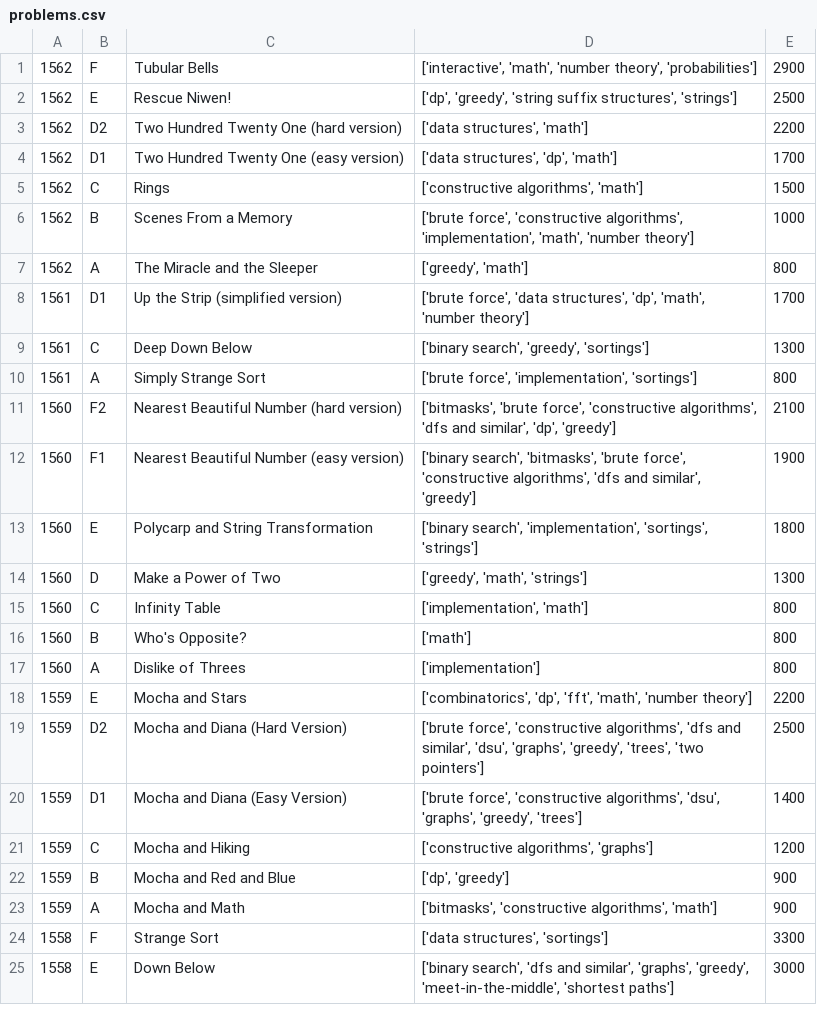
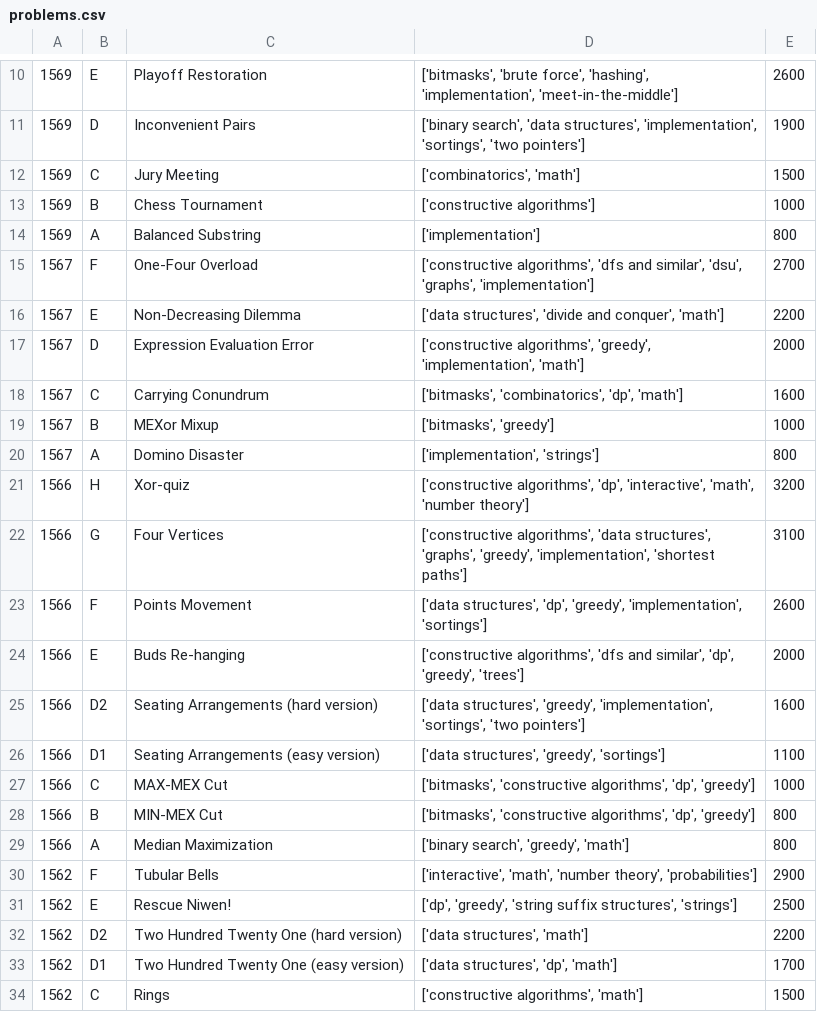
Before and after one commit to coniferousdyer/Botforces, a CSV file: data/problems.csv, drawn as a sheet; only a part is shown, gaps mark what is left out; the shorter side is filled out with more unchanged rows; the diff covers the shown part only; the diff names each change by its address in the sheet, - before the commit and + after, or states it on an @@ line.

```diff
--- a/data/problems.csv
+++ b/data/problems.csv
+row 10: 1569 | E | Playoff Restoration | ['bitmasks', 'brute force', 'hashing', 'implementation', 'meet-in-the-middle'] | 2600
+row 11: 1569 | D | Inconvenient Pairs | ['binary search', 'data structures', 'implementation', 'sortings', 'two pointers'] | 1900
+row 12: 1569 | C | Jury Meeting | ['combinatorics', 'math'] | 1500
+row 13: 1569 | B | Chess Tournament | ['constructive algorithms'] | 1000
+row 14: 1569 | A | Balanced Substring | ['implementation'] | 800
+row 15: 1567 | F | One-Four Overload | ['constructive algorithms', 'dfs and similar', 'dsu', 'graphs', 'implementation'] | 2700
+row 16: 1567 | E | Non-Decreasing Dilemma | ['data structures', 'divide and conquer', 'math'] | 2200
+row 17: 1567 | D | Expression Evaluation Error | ['constructive algorithms', 'greedy', 'implementation', 'math'] | 2000
+row 18: 1567 | C | Carrying Conundrum | ['bitmasks', 'combinatorics', 'dp', 'math'] | 1600
+row 19: 1567 | B | MEXor Mixup | ['bitmasks', 'greedy'] | 1000
+row 20: 1567 | A | Domino Disaster | ['implementation', 'strings'] | 800
+row 21: 1566 | H | Xor-quiz | ['constructive algorithms', 'dp', 'interactive', 'math', 'number theory'] | 3200
+row 22: 1566 | G | Four Vertices | ['constructive algorithms', 'data structures', 'graphs', 'greedy', 'implementation', 'shortest paths'] | 3100
+row 23: 1566 | F | Points Movement | ['data structures', 'dp', 'greedy', 'implementation', 'sortings'] | 2600
+row 24: 1566 | E | Buds Re-hanging | ['constructive algorithms', 'dfs and similar', 'dp', 'greedy', 'trees'] | 2000
+row 25: 1566 | D2 | Seating Arrangements (hard version) | ['data structures', 'greedy', 'implementation', 'sortings', 'two pointers'] | 1600
+row 26: 1566 | D1 | Seating Arrangements (easy version) | ['data structures', 'greedy', 'sortings'] | 1100
+row 27: 1566 | C | MAX-MEX Cut | ['bitmasks', 'constructive algorithms', 'dp', 'greedy'] | 1000
+row 28: 1566 | B | MIN-MEX Cut | ['bitmasks', 'constructive algorithms', 'dp', 'greedy'] | 800
+row 29: 1566 | A | Median Maximization | ['binary search', 'greedy', 'math'] | 800
```
Also changed, not shown: 9 added rows and 2 edited cells elsewhere in this file, 4 other files.
